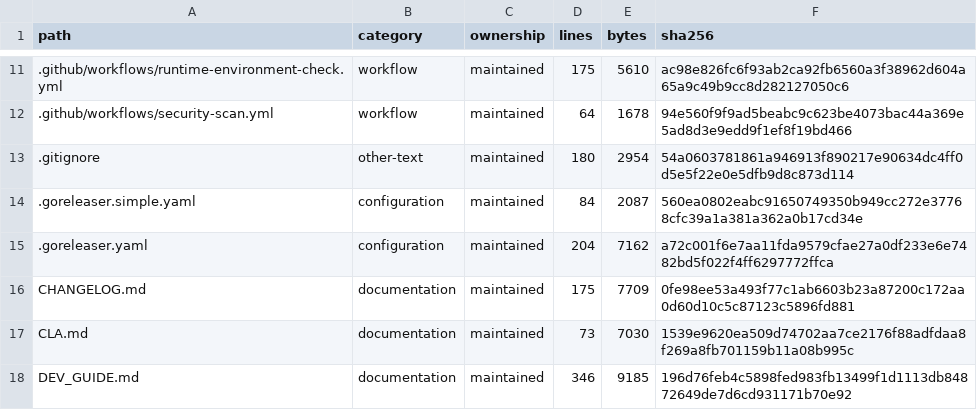
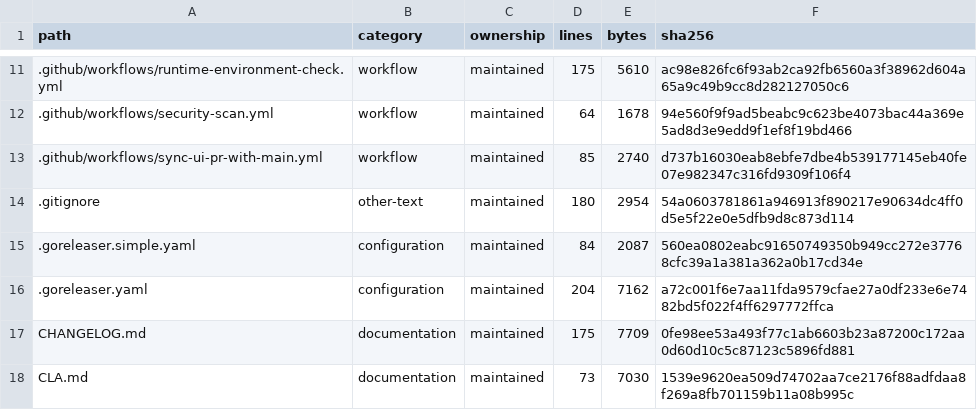
Before and after one commit to WilliamWang1721/LightBridge, a TSV file: docs/architecture/CODEBASE_INVENTORY.tsv, drawn as a sheet; only a part is shown, gaps mark what is left out; the shorter side is filled out with more unchanged rows; the diff names each change by its address in the sheet, - before the commit and + after, or states it on an @@ line.

```diff
--- a/docs/architecture/CODEBASE_INVENTORY.tsv
+++ b/docs/architecture/CODEBASE_INVENTORY.tsv
+row 13: .github/workflows/sync-ui-pr-with-main.yml | workflow | maintained | 85 | 2740 | d737b16030eab8ebfe7dbe4b539177145eb40fe07e982347c316fd9309f106f4
```
